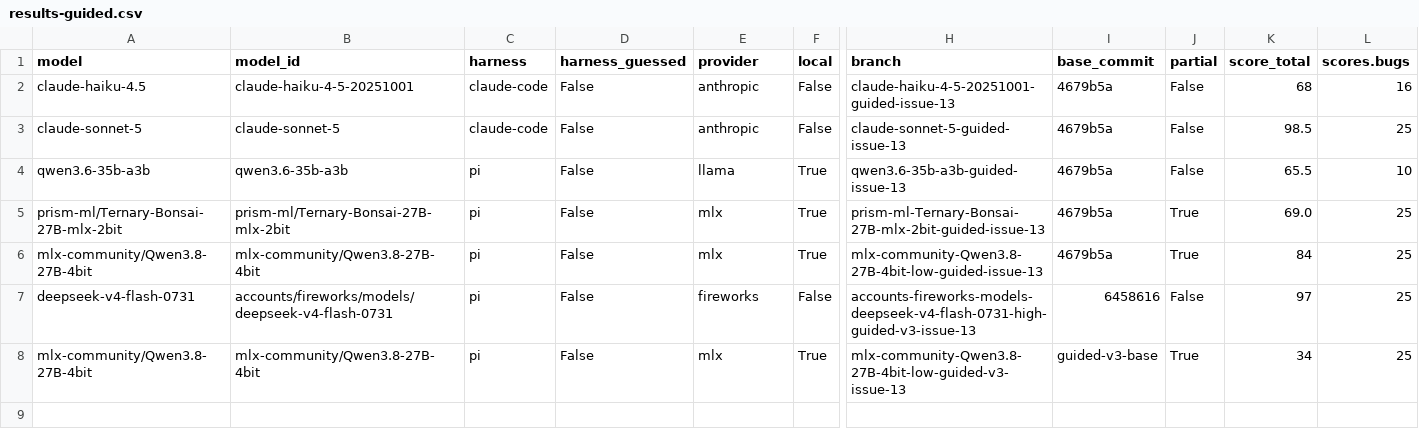
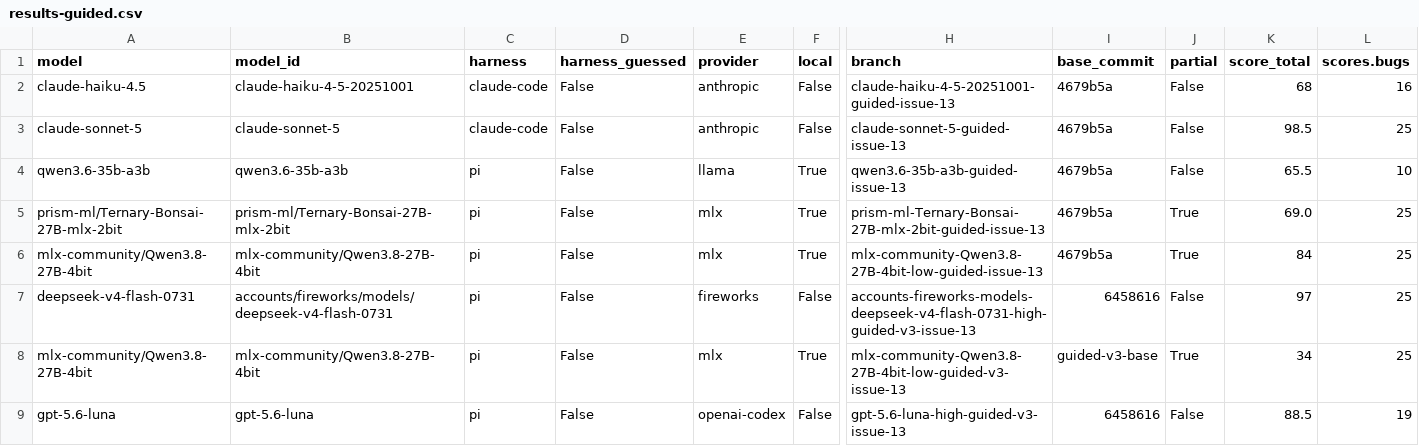
Before and after one commit to irae/local-llm-eval-tools, a CSV file: issue-simulator-bench/results-guided.csv, drawn as a sheet; only a part is shown, gaps mark what is left out; rows hold the shown columns only; the diff names each change by its address in the sheet, - before the commit and + after, or states it on an @@ line.

Commit message:
chore(benchmark): score gpt-5.6-luna guided run (v3.0)
Score 88.5/100. One medium defect: trap C hit (exit-hook regression
in validate-manifest.js, deletes the debug manifest right after
printing its path). All 8 libraries replaced, trap A and trap B
handled, lint clean, task list textbook progressive. One
self-inflicted repair commit (dropped an obsolete forced chalk
color option) and one multi-package commit dock small deductions.

```diff
--- a/issue-simulator-bench/results-guided.csv
+++ b/issue-simulator-bench/results-guided.csv
+row 9: gpt-5.6-luna | gpt-5.6-luna | pi | False | openai-codex | False | gpt-5.6-luna-high-guided-v3-issue-13 | 6458616 | False | 88.5 | 19
```
Also changed, not shown: 2 other files.
